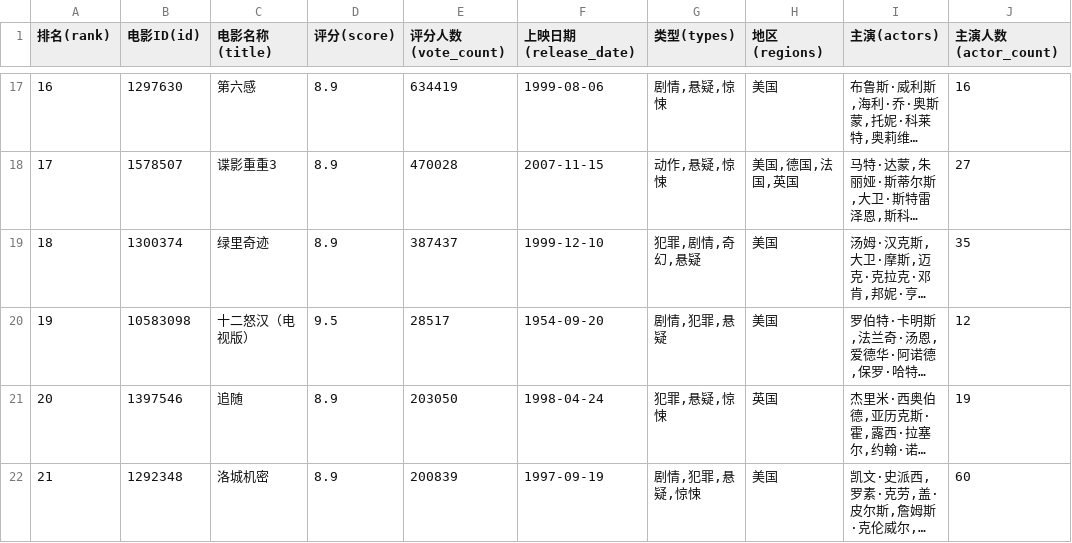
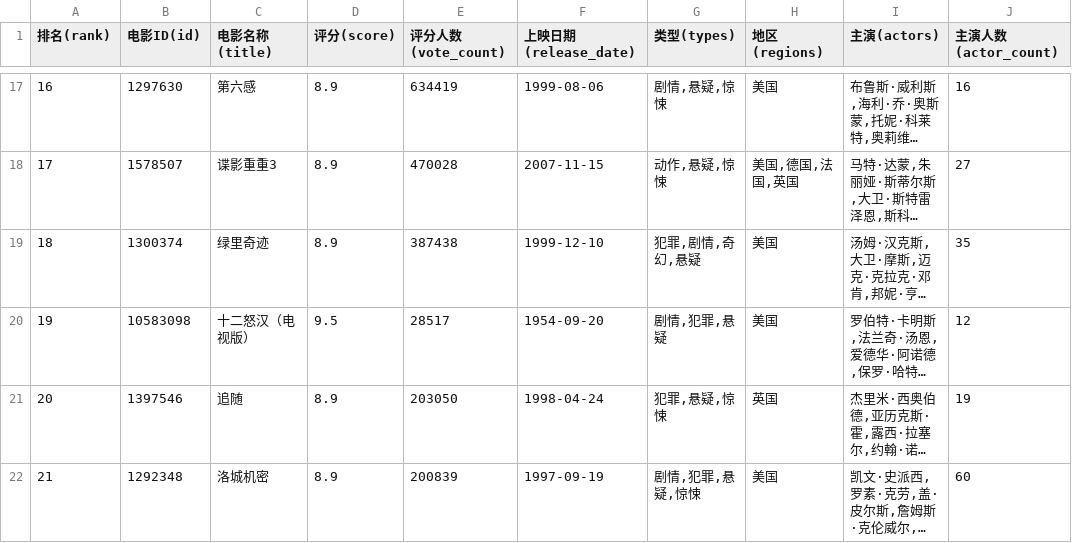
Before and after one commit to mo-lin-yuan/NJUPT-SAST-Python-WoC-2025, a CSV file: Task1/豆瓣电影悬疑片排行.csv, drawn as a sheet; only a part is shown, gaps mark what is left out; long unchanged cells end in …; the diff covers the shown part only; the diff names each change by its address in the sheet, - before the commit and + after, or states it on an @@ line.

```diff
--- a/Task1/豆瓣电影悬疑片排行.csv
+++ b/Task1/豆瓣电影悬疑片排行.csv
-E19 (评分人数(vote_count)): 387437
+E19 (评分人数(vote_count)): 387438
```
Also changed, not shown: 18 edited cells elsewhere in this file, 1 other file.
